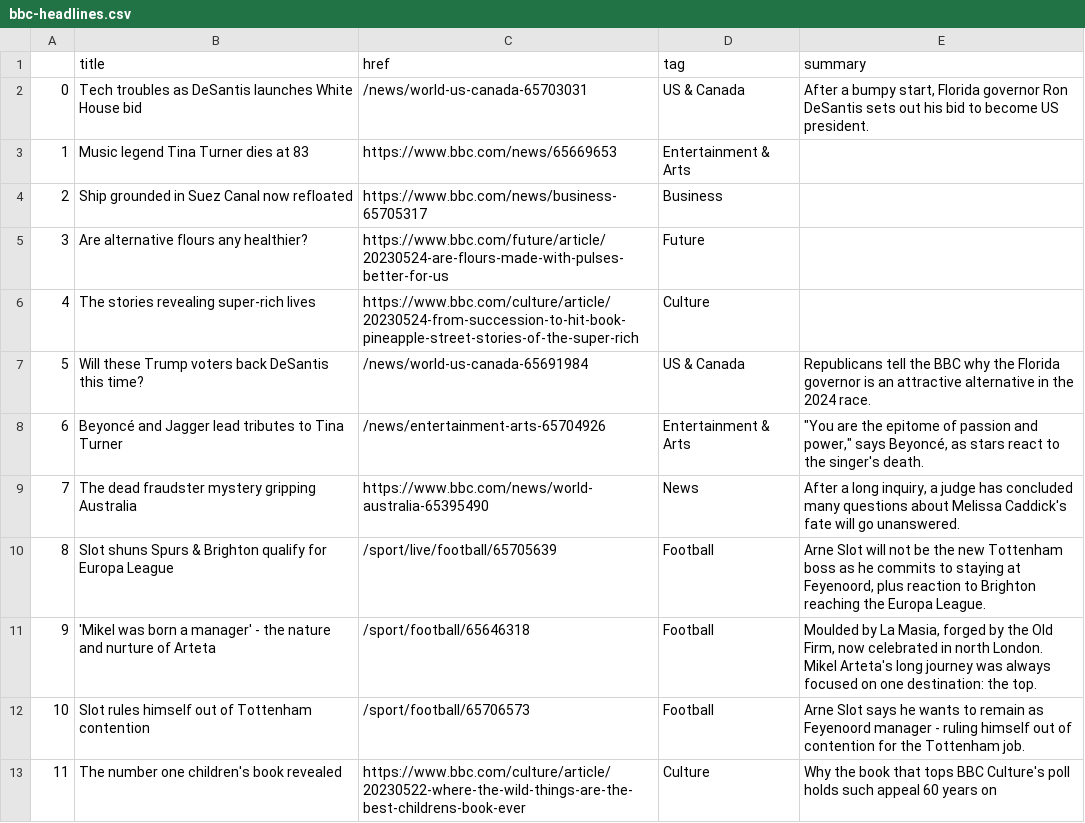
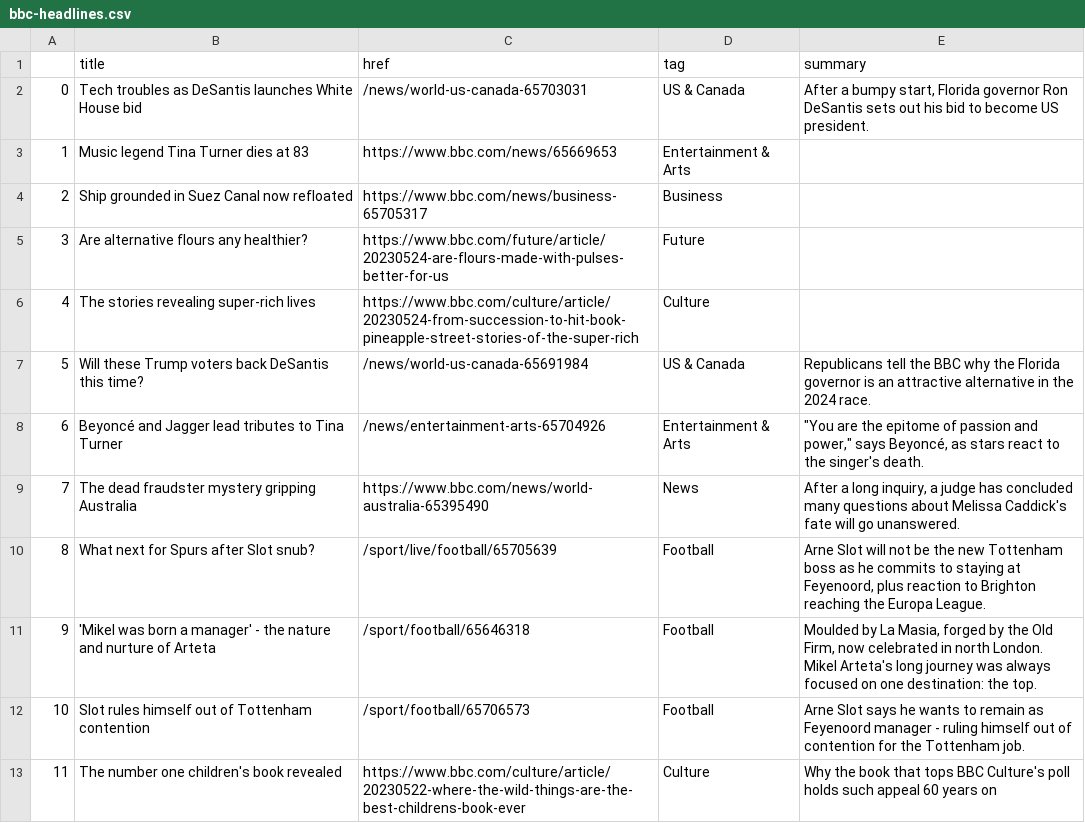
Before and after one commit to jjs021/auto_scraper, a CSV file: bbc-headlines.csv, drawn as a sheet; only a part is shown.

```diff
--- a/bbc-headlines.csv
+++ b/bbc-headlines.csv
@@ -9,3 +9,3 @@
 7,The dead fraudster mystery gripping Australia,https://www.bbc.com/news/world-australia-65395490,News,"After a long inquiry, a judge has concluded many questions about Melissa Caddick's fate will go unanswered."
-8,Slot shuns Spurs & Brighton qualify for Europa League,/sport/live/football/65705639,Football,"Arne Slot will not be the new Tottenham boss as he commits to staying at Feyenoord, plus reaction to Brighton reaching the Europa League."
+8,What next for Spurs after Slot snub?,/sport/live/football/65705639,Football,"Arne Slot will not be the new Tottenham boss as he commits to staying at Feyenoord, plus reaction to Brighton reaching the Europa League."
 9,'Mikel was born a manager' - the nature and nurture of Arteta,/sport/football/65646318,Football,"Moulded by La Masia, forged by the Old Firm, now celebrated in north London. Mikel Arteta's long journey was always focused on one destination: the top."
```
